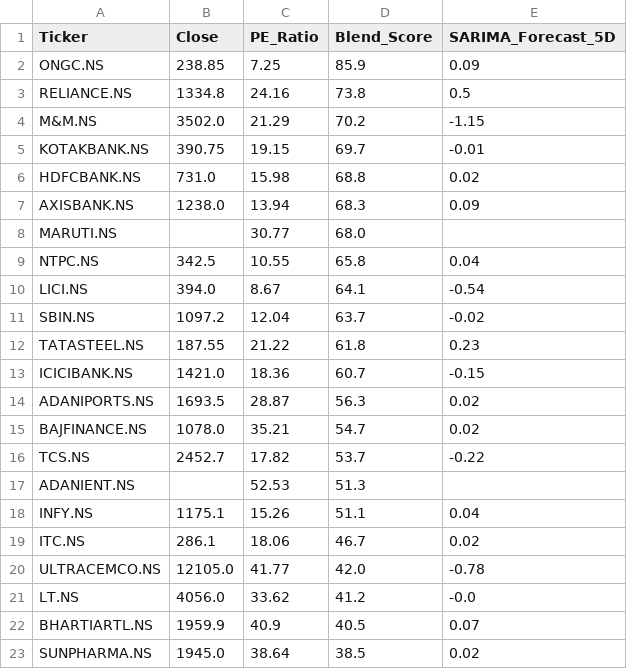
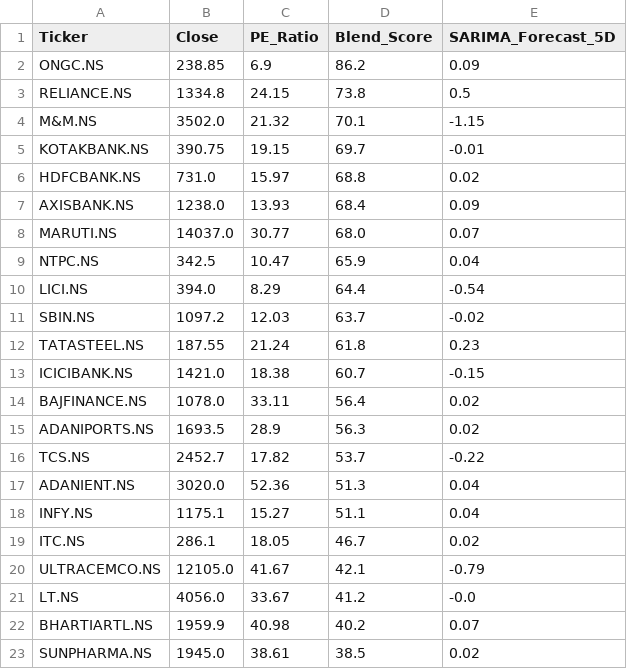
Before and after one commit to Chakarav/AI-Stock-Ranker, a CSV file: IN_Market_Data.csv, drawn as a sheet; only a part is shown; the diff covers the shown part only.

```diff
--- a/IN_Market_Data.csv
+++ b/IN_Market_Data.csv
@@ -1,23 +1,23 @@
 Ticker,Close,PE_Ratio,Blend_Score,SARIMA_Forecast_5D
-ONGC.NS,238.85,7.25,85.9,0.09
-RELIANCE.NS,1334.8,24.16,73.8,0.5
-M&M.NS,3502.0,21.29,70.2,-1.15
+ONGC.NS,238.85,6.9,86.2,0.09
+RELIANCE.NS,1334.8,24.15,73.8,0.5
+M&M.NS,3502.0,21.32,70.1,-1.15
 KOTAKBANK.NS,390.75,19.15,69.7,-0.01
-HDFCBANK.NS,731.0,15.98,68.8,0.02
-AXISBANK.NS,1238.0,13.94,68.3,0.09
-MARUTI.NS,,30.77,68.0,
-NTPC.NS,342.5,10.55,65.8,0.04
-LICI.NS,394.0,8.67,64.1,-0.54
-SBIN.NS,1097.2,12.04,63.7,-0.02
-TATASTEEL.NS,187.55,21.22,61.8,0.23
-ICICIBANK.NS,1421.0,18.36,60.7,-0.15
-ADANIPORTS.NS,1693.5,28.87,56.3,0.02
-BAJFINANCE.NS,1078.0,35.21,54.7,0.02
+HDFCBANK.NS,731.0,15.97,68.8,0.02
+AXISBANK.NS,1238.0,13.93,68.4,0.09
+MARUTI.NS,14037.0,30.77,68.0,0.07
+NTPC.NS,342.5,10.47,65.9,0.04
+LICI.NS,394.0,8.29,64.4,-0.54
+SBIN.NS,1097.2,12.03,63.7,-0.02
+TATASTEEL.NS,187.55,21.24,61.8,0.23
+ICICIBANK.NS,1421.0,18.38,60.7,-0.15
+BAJFINANCE.NS,1078.0,33.11,56.4,0.02
+ADANIPORTS.NS,1693.5,28.9,56.3,0.02
 TCS.NS,2452.7,17.82,53.7,-0.22
-ADANIENT.NS,,52.53,51.3,
-INFY.NS,1175.1,15.26,51.1,0.04
-ITC.NS,286.1,18.06,46.7,0.02
-ULTRACEMCO.NS,12105.0,41.77,42.0,-0.78
-LT.NS,4056.0,33.62,41.2,-0.0
-BHARTIARTL.NS,1959.9,40.9,40.5,0.07
-SUNPHARMA.NS,1945.0,38.64,38.5,0.02
+ADANIENT.NS,3020.0,52.36,51.3,0.04
+INFY.NS,1175.1,15.27,51.1,0.04
+ITC.NS,286.1,18.05,46.7,0.02
+ULTRACEMCO.NS,12105.0,41.67,42.1,-0.79
+LT.NS,4056.0,33.67,41.2,-0.0
+BHARTIARTL.NS,1959.9,40.98,40.2,0.07
+SUNPHARMA.NS,1945.0,38.61,38.5,0.02
```
Also changed, not shown: 6 edited cells elsewhere in this file, UK_Market_Data.csv, US_Market_Data.csv.
